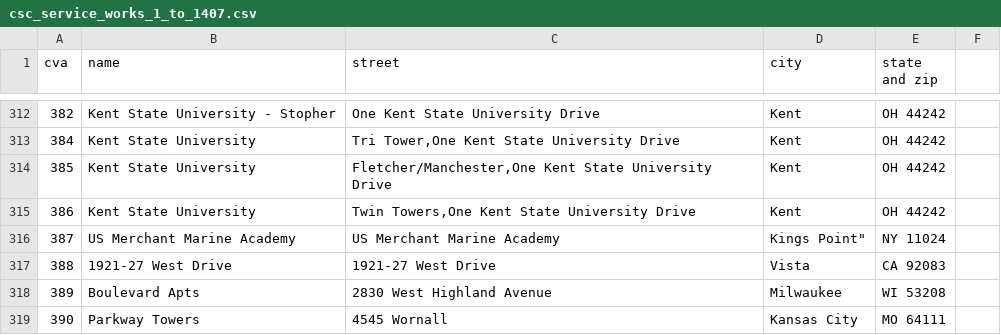
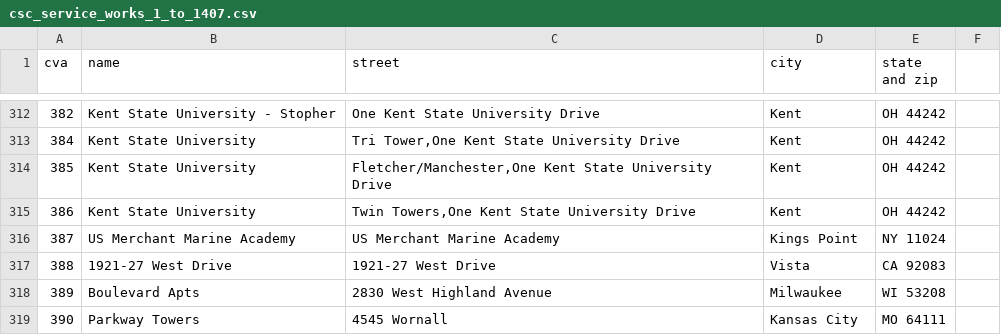
Before and after one commit to emma-k-alexandra/Laundry-IDs, a CSV file: output/csc_service_works_1_to_1407.csv, drawn as a sheet; only a part is shown, gaps mark what is left out.

Commit message:
Update csc_service_works_1_to_1407.csv

```diff
--- a/output/csc_service_works_1_to_1407.csv
+++ b/output/csc_service_works_1_to_1407.csv
@@ -315,3 +315,3 @@ cva,name,street,city,state and zip
 386,Kent State University,"Twin Towers,One Kent State University Drive",Kent, OH 44242
-387,US Merchant Marine Academy,US Merchant Marine Academy,Kings Point", NY 11024
+387,US Merchant Marine Academy,US Merchant Marine Academy,Kings Point, NY 11024
 388,1921-27 West Drive,1921-27 West Drive,Vista, CA 92083
```
